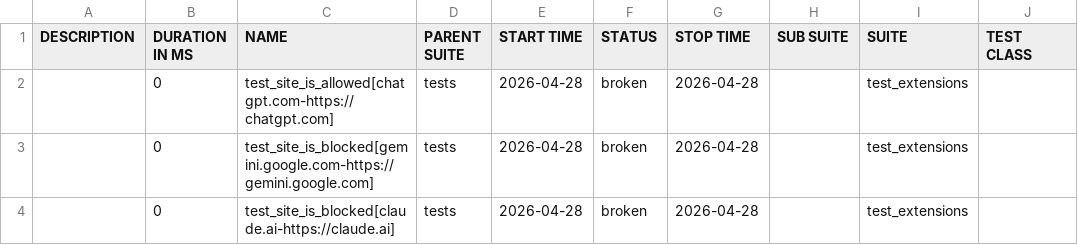
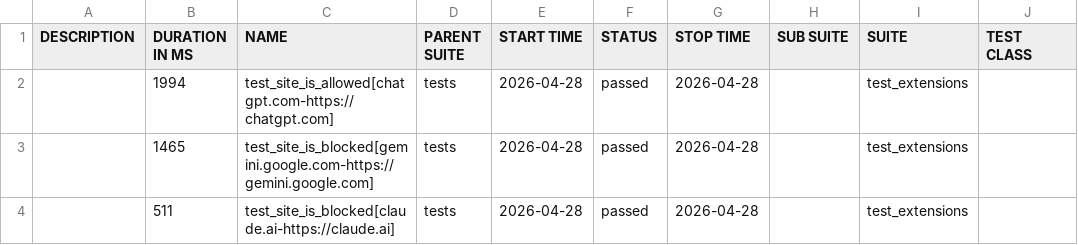
Before and after one commit to MiritHillel92/PromptSecurityAutomation, a CSV file: data/suites.csv, drawn as a sheet; only a part is shown; the diff names each change by its address in the sheet, - before the commit and + after, or states it on an @@ line.

```diff
--- a/data/suites.csv
+++ b/data/suites.csv
-B2 (DURATION IN MS): 0
+B2 (DURATION IN MS): 1994
-F2:F4 (STATUS): broken
+F2:F4 (STATUS): passed
-B3 (DURATION IN MS): 0
+B3 (DURATION IN MS): 1465
-B4 (DURATION IN MS): 0
+B4 (DURATION IN MS): 511
```
Also changed, not shown: data/behaviors.csv, 43 other files.
